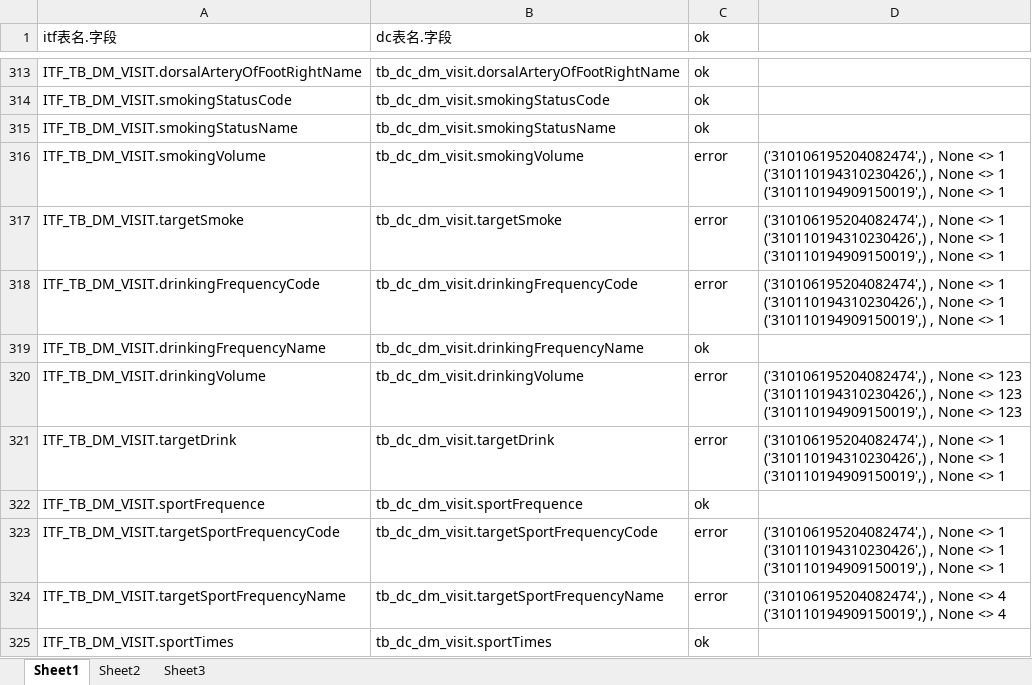
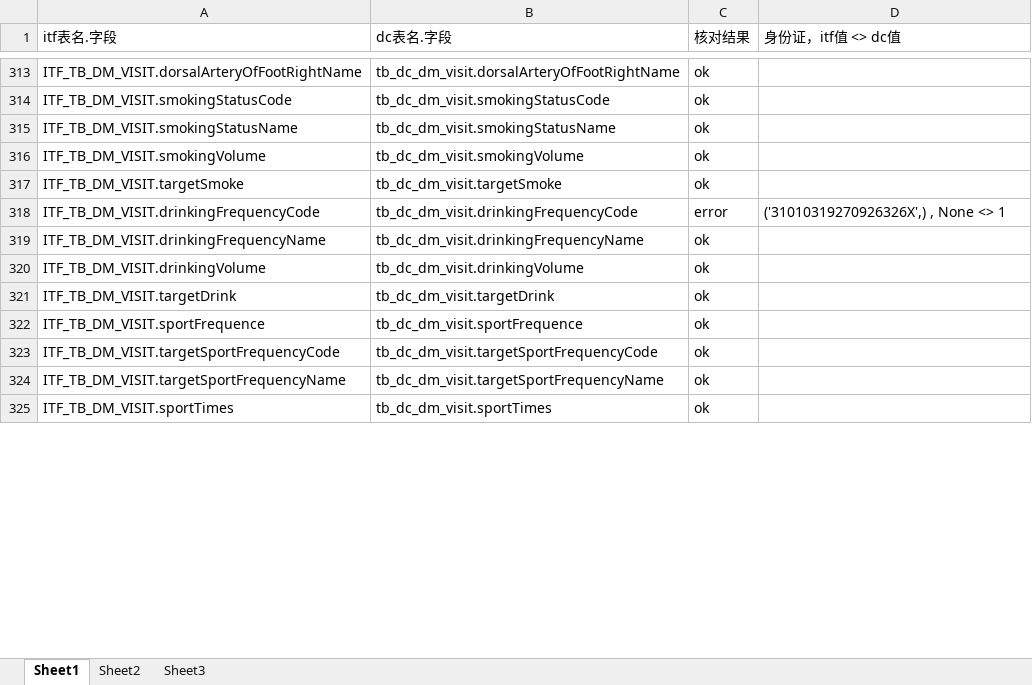
Before and after one commit to skducn/project, an Excel workbook: instance/zyjk/EHR/comparison/EHR.xlsx, sheet Sheet1, drawn as a sheet; only a part is shown, gaps mark what is left out; values as stored, in another font and other column widths than the file's, no cell formats; ↵ is a line break in a cell; the diff covers the shown part only; the diff names each change by its address in the sheet, - before the commit and + after, or states it on an @@ line.

```diff
--- a/instance/zyjk/EHR/comparison/EHR.xlsx (sheet Sheet1)
+++ b/instance/zyjk/EHR/comparison/EHR.xlsx (sheet Sheet1)
-C1: ok
+C1: 核对结果
-D1: (empty)
+D1: 身份证，itf值 <> dc值
-C316:C317 (核对结果): error
+C316:C317 (核对结果): ok
-D316:D317 (身份证，itf值 <> dc值): ('310106195204082474',) , None <> 1 ↵ ('310110194310230426',) , None <> 1 ↵ ('310110194909150019',) , None <> 1
+D316:D317 (身份证，itf值 <> dc值): (empty)
-D318 (身份证，itf值 <> dc值): ('310106195204082474',) , None <> 1 ↵ ('310110194310230426',) , None <> 1 ↵ ('310110194909150019',) , None…
+D318 (身份证，itf值 <> dc值): ('31010319270926326X',) , None…
-C320:C321 (核对结果): error
+C320:C321 (核对结果): ok
-D320 (身份证，itf值 <> dc值): ('310106195204082474',) , None <> 123 ↵ ('310110194310230426',) , None <> 123 ↵ ('310110194909150019',) , None <> 123
+D320 (身份证，itf值 <> dc值): (empty)
-D321 (身份证，itf值 <> dc值): ('310106195204082474',) , None <> 1 ↵ ('310110194310230426',) , None <> 1 ↵ ('310110194909150019',) , None <> 1
+D321 (身份证，itf值 <> dc值): (empty)
-C323:C324 (核对结果): error
+C323:C324 (核对结果): ok
-D323 (身份证，itf值 <> dc值): ('310106195204082474',) , None <> 1 ↵ ('310110194310230426',) , None <> 1 ↵ ('310110194909150019',) , None <> 1
+D323 (身份证，itf值 <> dc值): (empty)
-D324 (身份证，itf值 <> dc值): ('310106195204082474',) , None <> 4 ↵ ('310110194909150019',) , None <> 4
+D324 (身份证，itf值 <> dc值): (empty)
```
Also changed, not shown: 148 edited cells elsewhere in this sheet, cell formats, 4 other files.
